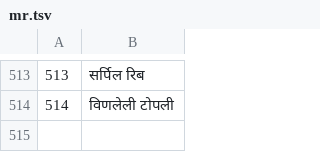
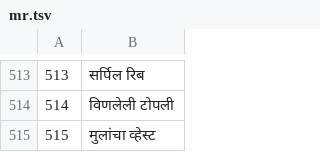
Before and after one commit to jackwallner/knit, a TSV file: scripts/l10n/mr.tsv, drawn as a sheet; only a part is shown, gaps mark what is left out.

```diff
--- a/scripts/l10n/mr.tsv
+++ b/scripts/l10n/mr.tsv
@@ -514 +514,2 @@
 514	विणलेली टोपली
+515	मुलांचा व्हेस्ट
```
Also changed, not shown: scripts/l10n/hi.tsv, scripts/l10n/ml.tsv, 49 other files.
